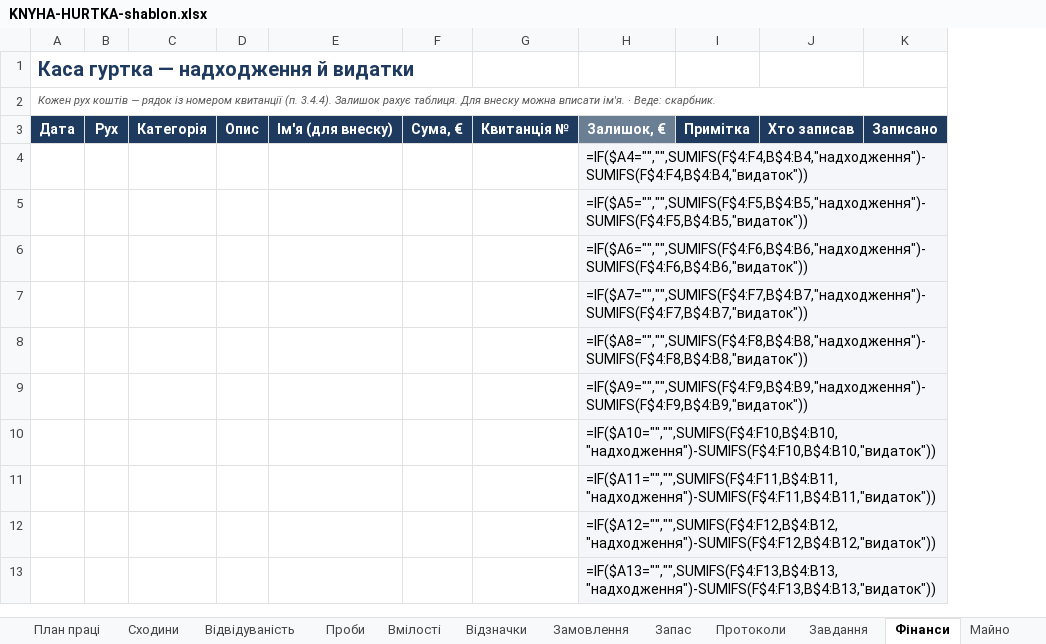
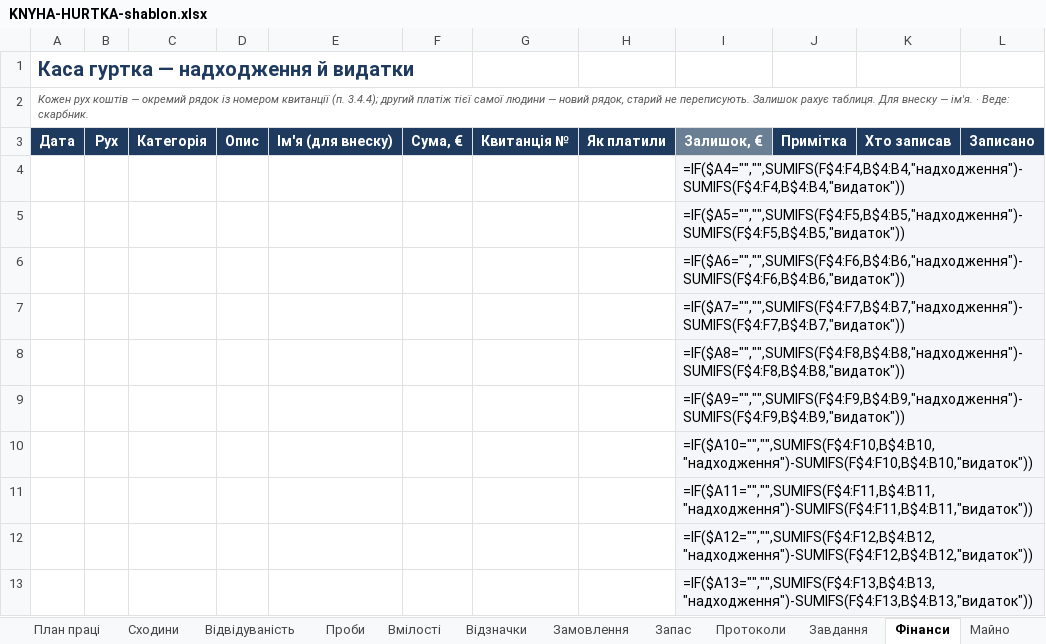
Before and after one commit to gutirky-fi/gutirky-fi.github.io, an Excel workbook: _robota/dokumenty/etap2/KNYHA-HURTKA-shablon.xlsx, sheet Фінанси, drawn as a sheet; only a part is shown; values as stored, in another font and other column widths than the file's, no borders; formulas without a stored value are shown as written; conditional formats not drawn; the diff names each change by its address in the sheet, - before the commit and + after, or states it on an @@ line.

```diff
--- a/_robota/dokumenty/etap2/KNYHA-HURTKA-shablon.xlsx (sheet Фінанси)
+++ b/_robota/dokumenty/etap2/KNYHA-HURTKA-shablon.xlsx (sheet Фінанси)
+column H, row 3: Як платили
-A2: …коштів — рядок із номером квитанції (п. 3.4.4). Залишок рахує таблиця. Для внеску можна вписати ім'я. ·…
+A2: …коштів — окремий рядок із номером квитанції (п. 3.4.4); другий платіж тієї самої людини — новий рядок, старий не переписують. Залишок рахує таблиця. Для внеску — ім'я. ·…
```
Also changed, not shown: sheet Налаштування, sheet Головна, _robota/dokumenty/etap2/KNYHA-HURTKA-pryklad.xlsx, 16 other files.
